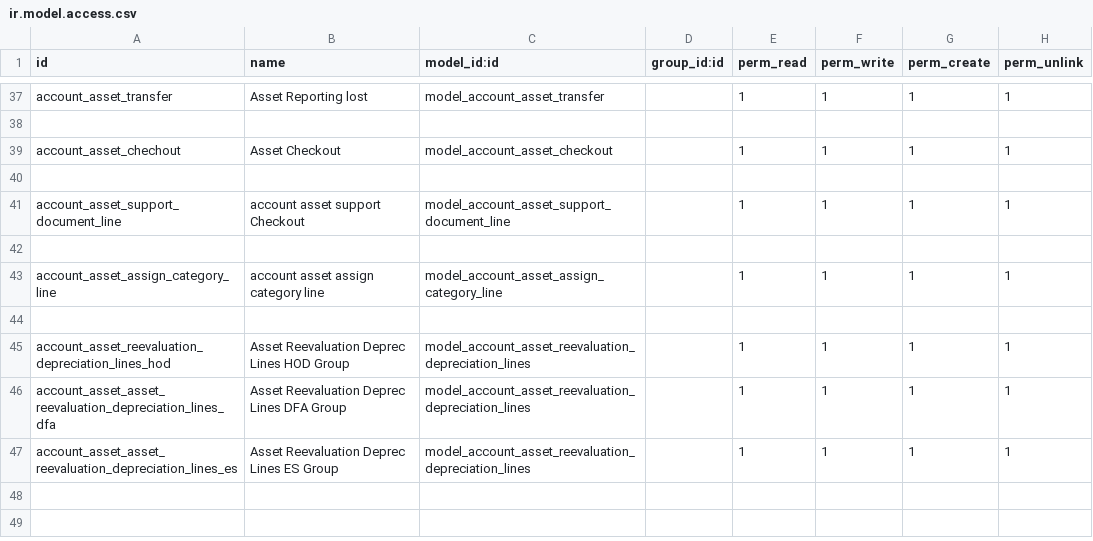
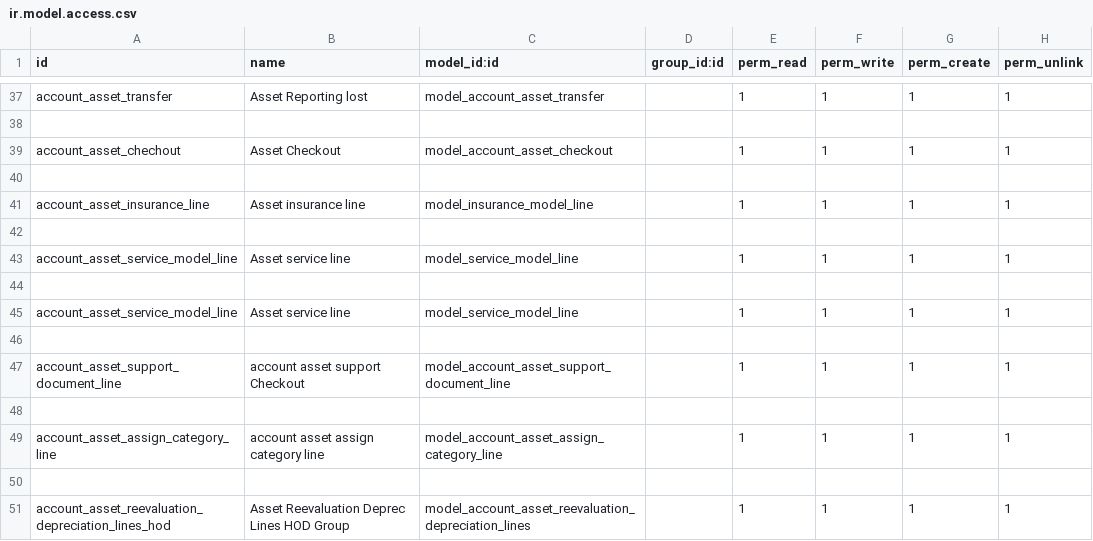
Before and after one commit to loomoni/GNTz, a CSV file: asset_management/security/ir.model.access.csv, drawn as a sheet; only a part is shown, gaps mark what is left out; the shorter side is filled out with more unchanged rows; the diff names each change by its address in the sheet, - before the commit and + after, or states it on an @@ line.

Commit message:
insurence and service added

```diff
--- a/asset_management/security/ir.model.access.csv
+++ b/asset_management/security/ir.model.access.csv
+row 41: account_asset_insurance_line | Asset insurance line | model_insurance_model_line |  | 1 | 1 | 1 | 1
+row 42: (empty)
+row 43: account_asset_service_model_line | Asset service line | model_service_model_line |  | 1 | 1 | 1 | 1
+row 44: (empty)
+row 45: account_asset_service_model_line | Asset service line | model_service_model_line |  | 1 | 1 | 1 | 1
+row 46: (empty)
```
Also changed, not shown: 2 other files.
